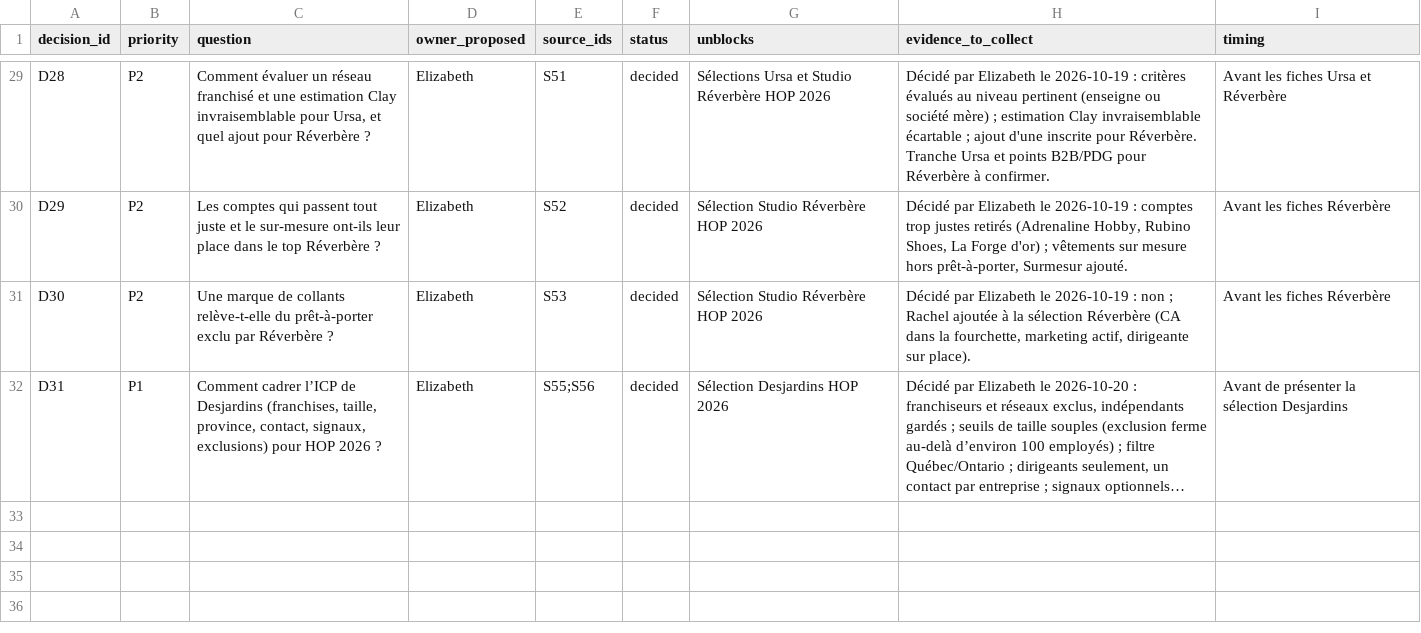
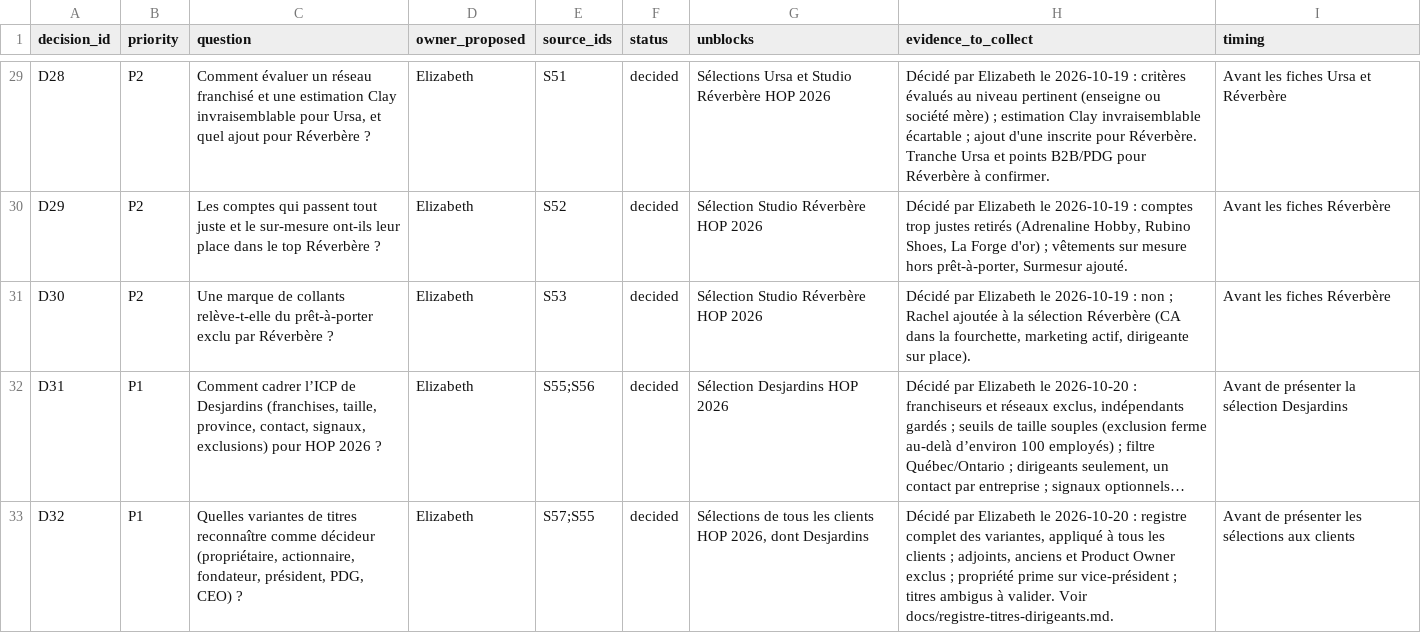
Before and after one commit to goodbytes-studio/betalabs, a CSV file: data/registers/decisions.csv, drawn as a sheet; only a part is shown, gaps mark what is left out; long unchanged cells end in …; the diff names each change by its address in the sheet, - before the commit and + after, or states it on an @@ line.

```diff
--- a/data/registers/decisions.csv
+++ b/data/registers/decisions.csv
+row 33: D32 | P1 | Quelles variantes de titres reconnaître comme décideur (propriétaire, actionnaire, fondateur, président, PDG, CEO) ? | Elizabeth | S57;S55 | decided | Sélections de tous les clients HOP 2026, dont Desjardins | Décidé par Elizabeth le 2026-10-20 : registre complet des variantes, appliqué à tous les clients ; adjoints, anciens et Product Owner exclus ; propriété prime sur vice-président ; titres ambigus à valider. Voir docs/registre-titres-dirigeants.md. | Avant de présenter les sélections aux clients
```
Also changed, not shown: 9 other files.
